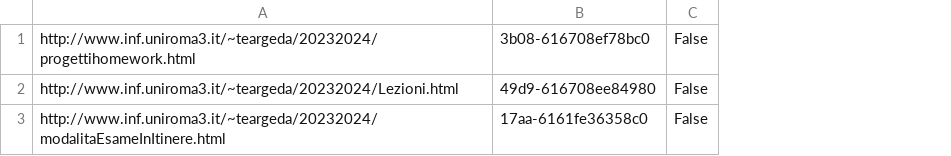
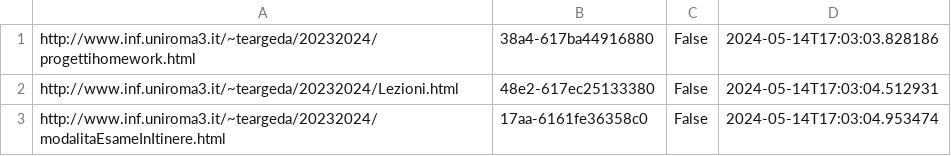
Before and after one commit to BuonHobo/uscitibot, a CSV file: data/monitors/ETagMonitor.csv, drawn as a sheet; the diff names each change by its address in the sheet, - before the commit and + after, or states it on an @@ line.

```diff
--- a/data/monitors/ETagMonitor.csv
+++ b/data/monitors/ETagMonitor.csv
+column D, rows 1-3: 2024-05-14T17:03:03.828186 | 2024-05-14T17:03:04.512931 | 2024-05-14T17:03:04.953474
-B1: 3b08-616708ef78bc0
+B1: 38a4-617ba44916880
-B2: 49d9-616708ee84980
+B2: 48e2-617ec25133380
```
Also changed, not shown: 4 other files.
